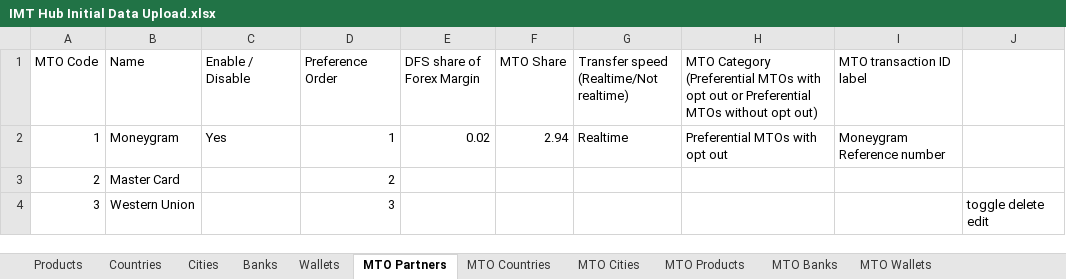
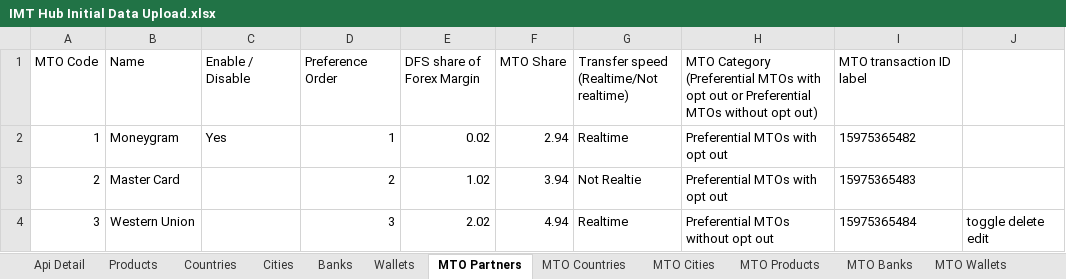
Before and after one commit to NABEEL-AHMED-JAMIL/imrh, an Excel workbook: extra deatil/IMT Hub Initial Data Upload.xlsx, sheet MTO Partners, drawn as a sheet; values as stored, in another font and other column widths than the file's, no borders; the diff names each change by its address in the sheet, - before the commit and + after, or states it on an @@ line.

```diff
--- a/extra deatil/IMT Hub Initial Data Upload.xlsx (sheet MTO Partners)
+++ b/extra deatil/IMT Hub Initial Data Upload.xlsx (sheet MTO Partners)
+sheet tab: Api Detail
-I2 (MTO transaction ID label): Moneygram Reference number
+I2 (MTO transaction ID label): 15975365482
-E3 (DFS share of Forex Margin): (empty)
+E3 (DFS share of Forex Margin): 1.02
-F3 (MTO Share): (empty)
+F3 (MTO Share): 3.94
-G3: (empty)
+G3: Not Realtie
-H3: (empty)
+H3: Preferential MTOs with opt out
-I3 (MTO transaction ID label): (empty)
+I3 (MTO transaction ID label): 15975365483
-E4 (DFS share of Forex Margin): (empty)
+E4 (DFS share of Forex Margin): 2.02
-F4 (MTO Share): (empty)
+F4 (MTO Share): 4.94
-G4: (empty)
+G4: Realtime
-H4: (empty)
+H4: Preferential MTOs without opt out
-I4 (MTO transaction ID label): (empty)
+I4 (MTO transaction ID label): 15975365484
```
Also changed, not shown: sheet Products, 27 other files.
